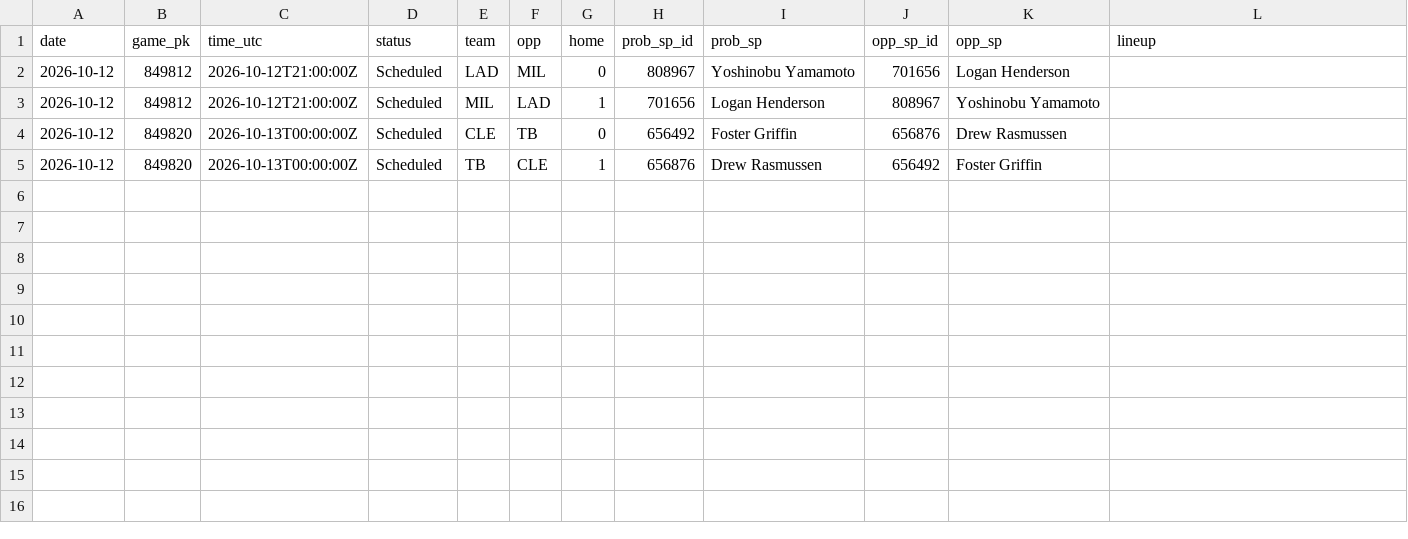
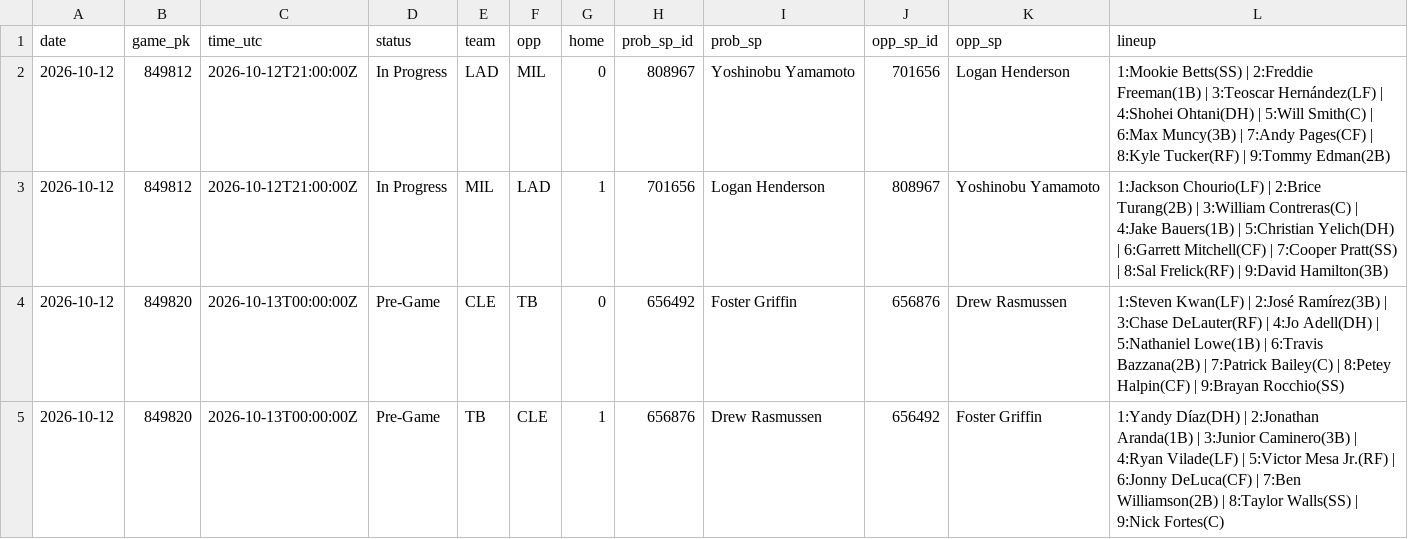
Before and after one commit to coinflipatm/ud-mlb-data, a CSV file: data/schedule/2026-10-12.csv, drawn as a sheet.

Commit message:
data 2026-10-12T22:05Z

```diff
--- a/data/schedule/2026-10-12.csv
+++ b/data/schedule/2026-10-12.csv
@@ -1,5 +1,5 @@
 date,game_pk,time_utc,status,team,opp,home,prob_sp_id,prob_sp,opp_sp_id,opp_sp,lineup
-2026-10-12,849812,2026-10-12T21:00:00Z,Scheduled,LAD,MIL,0,808967,Yoshinobu Yamamoto,701656,Logan Henderson,
-2026-10-12,849812,2026-10-12T21:00:00Z,Scheduled,MIL,LAD,1,701656,Logan Henderson,808967,Yoshinobu Yamamoto,
-2026-10-12,849820,2026-10-13T00:00:00Z,Scheduled,CLE,TB,0,656492,Foster Griffin,656876,Drew Rasmussen,
-2026-10-12,849820,2026-10-13T00:00:00Z,Scheduled,TB,CLE,1,656876,Drew Rasmussen,656492,Foster Griffin,
+2026-10-12,849812,2026-10-12T21:00:00Z,In Progress,LAD,MIL,0,808967,Yoshinobu Yamamoto,701656,Logan Henderson,1:Mookie Betts(SS) | 2:Freddie Freeman(1B) | 3:Teoscar Hernández(LF) | 4:Shohei Ohtani(DH) | 5:Will Smith(C) | 6:Max Muncy(3B) | 7:Andy Pages(CF) | 8:Kyle Tucker(RF) | 9:Tommy Edman(2B)
+2026-10-12,849812,2026-10-12T21:00:00Z,In Progress,MIL,LAD,1,701656,Logan Henderson,808967,Yoshinobu Yamamoto,1:Jackson Chourio(LF) | 2:Brice Turang(2B) | 3:William Contreras(C) | 4:Jake Bauers(1B) | 5:Christian Yelich(DH) | 6:Garrett Mitchell(CF) | 7:Cooper Pratt(SS) | 8:Sal Frelick(RF) | 9:David Hamilton(3B)
+2026-10-12,849820,2026-10-13T00:00:00Z,Pre-Game,CLE,TB,0,656492,Foster Griffin,656876,Drew Rasmussen,1:Steven Kwan(LF) | 2:José Ramírez(3B) | 3:Chase DeLauter(RF) | 4:Jo Adell(DH) | 5:Nathaniel Lowe(1B) | 6:Travis Bazzana(2B) | 7:Patrick Bailey(C) | 8:Petey Halpin(CF) | 9:Brayan Rocchio(SS)
+2026-10-12,849820,2026-10-13T00:00:00Z,Pre-Game,TB,CLE,1,656876,Drew Rasmussen,656492,Foster Griffin,1:Yandy Díaz(DH) | 2:Jonathan Aranda(1B) | 3:Junior Caminero(3B) | 4:Ryan Vilade(LF) | 5:Victor Mesa Jr.(RF) | 6:Jonny DeLuca(CF) | 7:Ben Williamson(2B) | 8:Taylor Walls(SS) | 9:Nick Fortes(C)
```
